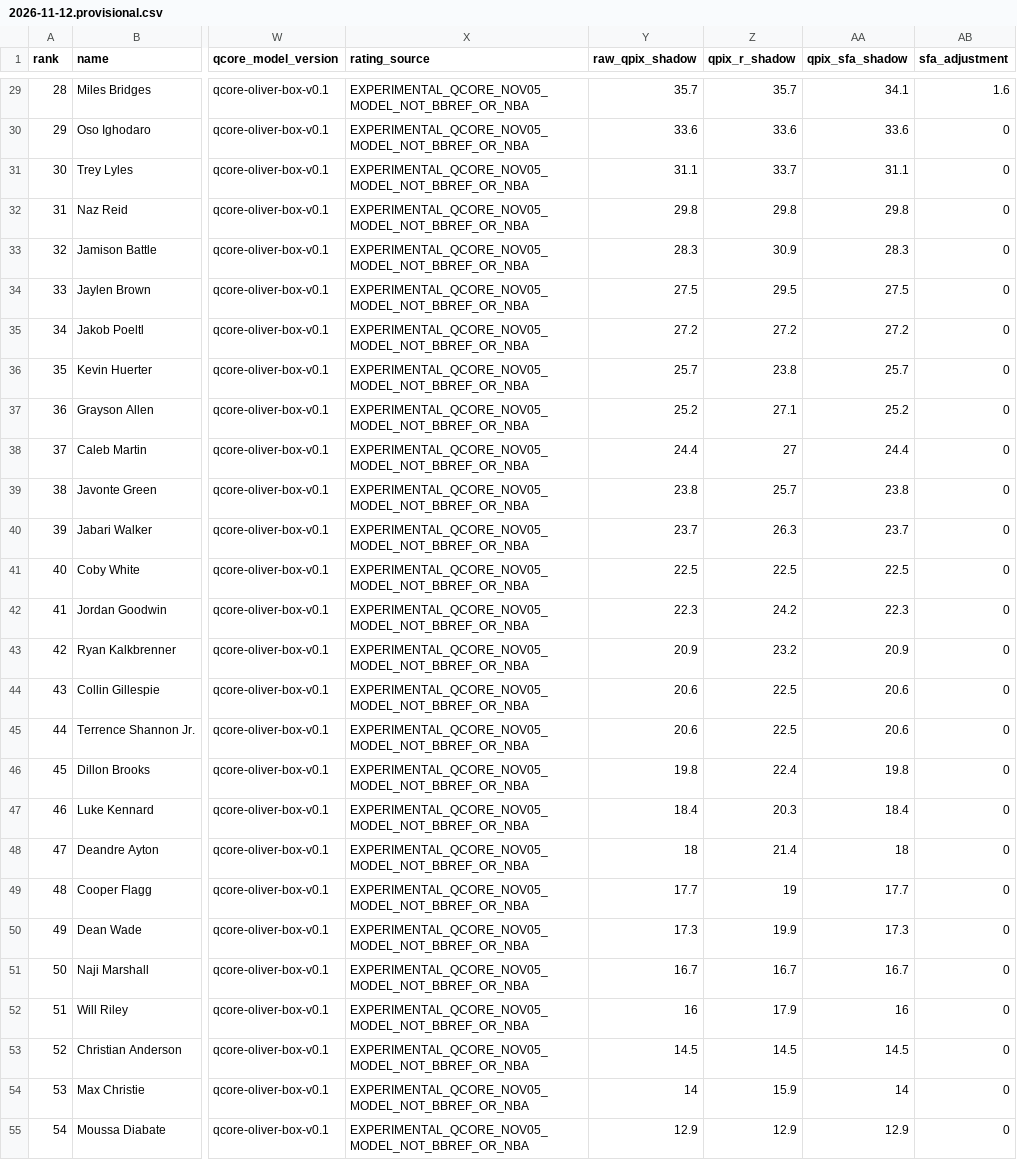
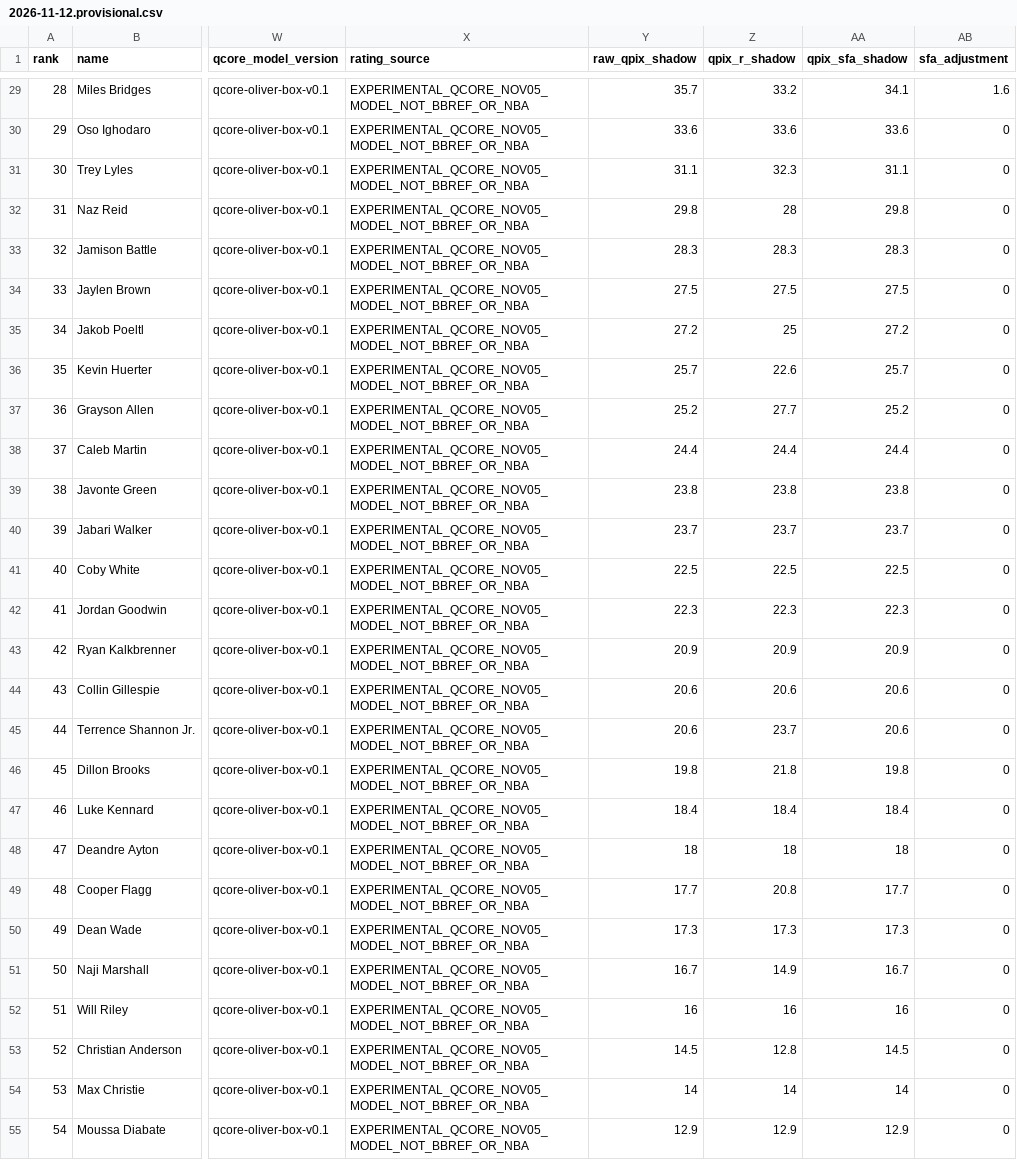
Before and after one commit to Rickrezin/NBA-daily-report, a CSV file: data/daily/2026-11-12.provisional.csv, drawn as a sheet; only a part is shown, gaps mark what is left out; the diff covers the shown part only; the diff names each change by its address in the sheet, - before the commit and + after, or states it on an @@ line.

```diff
--- a/data/daily/2026-11-12.provisional.csv
+++ b/data/daily/2026-11-12.provisional.csv
-Z29 (qpix_r_shadow): 35.7
+Z29 (qpix_r_shadow): 33.2
-Z31 (qpix_r_shadow): 33.7
+Z31 (qpix_r_shadow): 32.3
-Z32 (qpix_r_shadow): 29.8
+Z32 (qpix_r_shadow): 28
-Z33 (qpix_r_shadow): 30.9
+Z33 (qpix_r_shadow): 28.3
-Z34 (qpix_r_shadow): 29.5
+Z34 (qpix_r_shadow): 27.5
-Z35 (qpix_r_shadow): 27.2
+Z35 (qpix_r_shadow): 25
-Z36 (qpix_r_shadow): 23.8
+Z36 (qpix_r_shadow): 22.6
-Z37 (qpix_r_shadow): 27.1
+Z37 (qpix_r_shadow): 27.7
-Z38 (qpix_r_shadow): 27
+Z38 (qpix_r_shadow): 24.4
-Z39 (qpix_r_shadow): 25.7
+Z39 (qpix_r_shadow): 23.8
-Z40 (qpix_r_shadow): 26.3
+Z40 (qpix_r_shadow): 23.7
-Z42 (qpix_r_shadow): 24.2
+Z42 (qpix_r_shadow): 22.3
-Z43 (qpix_r_shadow): 23.2
+Z43 (qpix_r_shadow): 20.9
-Z44 (qpix_r_shadow): 22.5
+Z44 (qpix_r_shadow): 20.6
-Z45 (qpix_r_shadow): 22.5
+Z45 (qpix_r_shadow): 23.7
-Z46 (qpix_r_shadow): 22.4
+Z46 (qpix_r_shadow): 21.8
-Z47 (qpix_r_shadow): 20.3
+Z47 (qpix_r_shadow): 18.4
-Z48 (qpix_r_shadow): 21.4
+Z48 (qpix_r_shadow): 18
-Z49 (qpix_r_shadow): 19
+Z49 (qpix_r_shadow): 20.8
-Z50 (qpix_r_shadow): 19.9
+Z50 (qpix_r_shadow): 17.3
-Z51 (qpix_r_shadow): 16.7
+Z51 (qpix_r_shadow): 14.9
-Z52 (qpix_r_shadow): 17.9
+Z52 (qpix_r_shadow): 16
-Z53 (qpix_r_shadow): 14.5
+Z53 (qpix_r_shadow): 12.8
-Z54 (qpix_r_shadow): 15.9
+Z54 (qpix_r_shadow): 14
```
Also changed, not shown: 51 edited cells elsewhere in this file, 4 other files.
